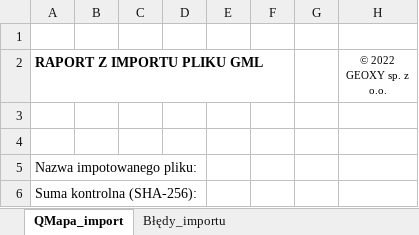
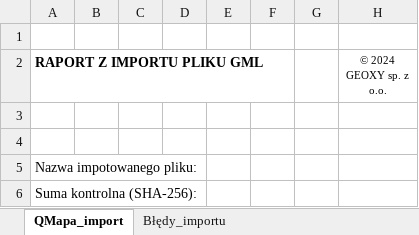
Before and after one commit to geoxyIT/QMapa, an Excel workbook: raport/szablon_raport_z_importu.xlsx, sheet QMapa_import, drawn as a sheet; only a part is shown; values as stored, in another font and other column widths than the file's, no borders; charts and pictures not drawn; the diff names each change by its address in the sheet, - before the commit and + after, or states it on an @@ line.

```diff
--- a/raport/szablon_raport_z_importu.xlsx (sheet QMapa_import)
+++ b/raport/szablon_raport_z_importu.xlsx (sheet QMapa_import)
-H2: © 2022 GEOXY sp. z o.o.
+H2: © 2024 GEOXY sp. z o.o.
```
Also changed, not shown: charts or pictures, 3 other files.
